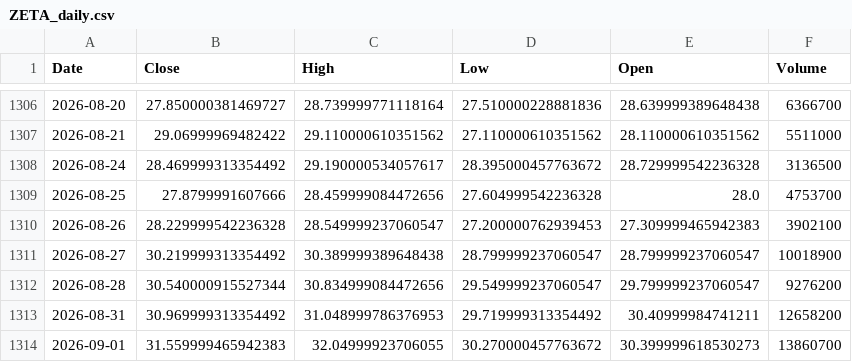
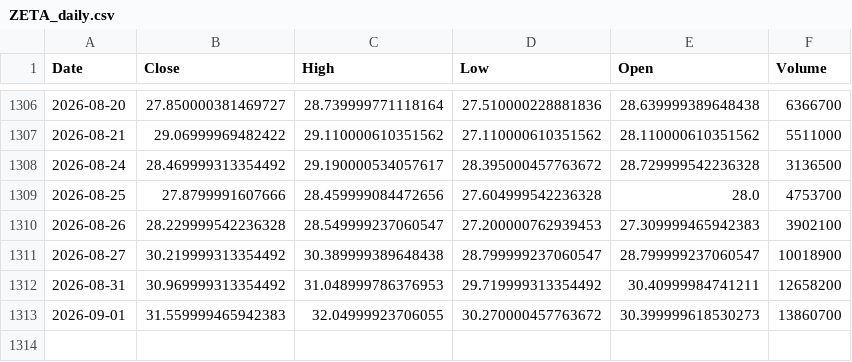
Before and after one commit to Dalingceb/wtw-repo-data, a CSV file: data/ZETA/ZETA_daily.csv, drawn as a sheet; only a part is shown, gaps mark what is left out.

```diff
--- a/data/ZETA/ZETA_daily.csv
+++ b/data/ZETA/ZETA_daily.csv
@@ -1311,3 +1311,2 @@ Date,Close,High,Low,Open,Volume
 2026-08-27,30.219999313354492,30.389999389648438,28.799999237060547,28.799999237060547,10018900
-2026-08-28,30.540000915527344,30.834999084472656,29.549999237060547,29.799999237060547,9276200
 2026-08-31,30.969999313354492,31.048999786376953,29.719999313354492,30.40999984741211,12658200
```
Also changed, not shown: data/CL_F/CL_F_daily.csv, data/CL_F/CL_F_monthly.csv, 9 other files.
